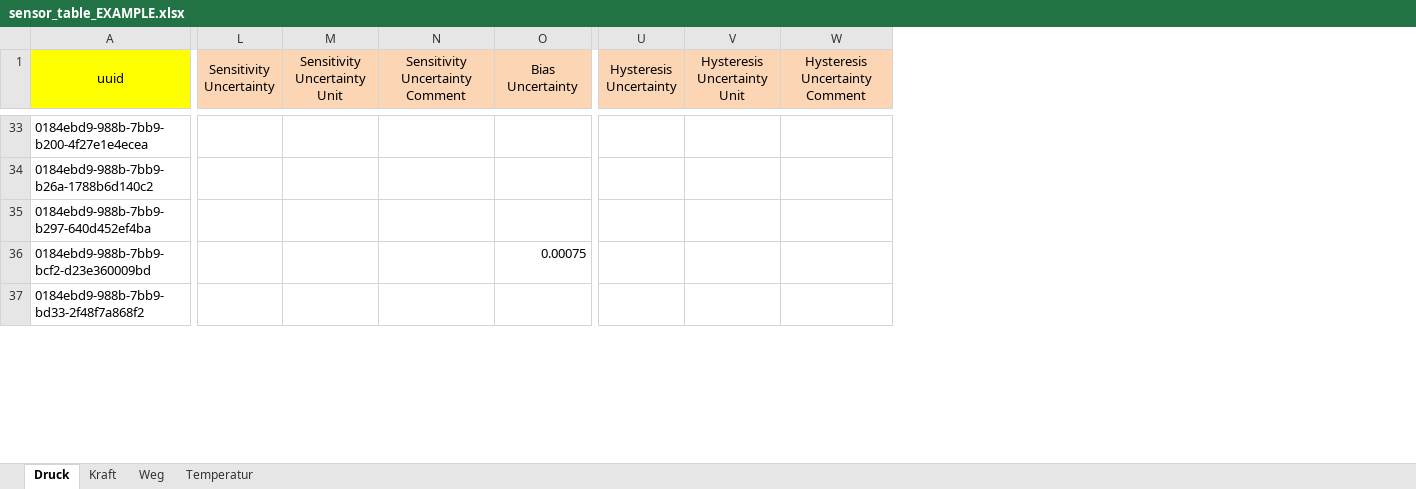
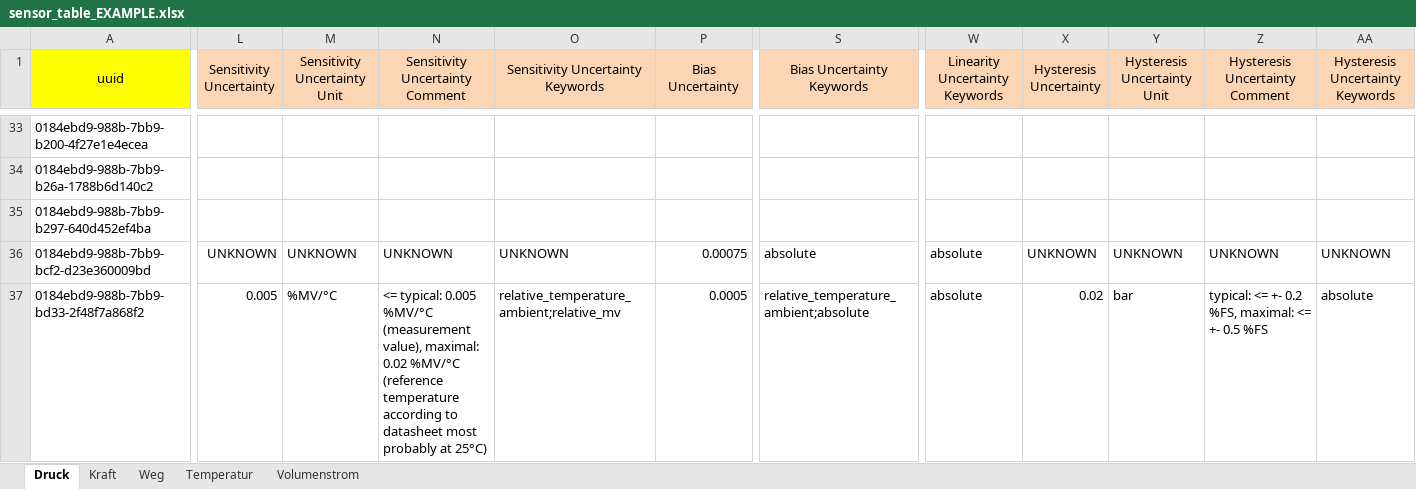
Before and after one commit to test123-all/hydropulser-database-scripts, an Excel workbook: sensor_table_EXAMPLE.xlsx, sheet Druck, drawn as a sheet; only a part is shown, gaps mark what is left out; values as stored, in another font and other column widths than the file's, no borders; charts and pictures not drawn; addresses are those after the commit; the diff covers the shown part only; the diff names each change by its address in the sheet, - before the commit and + after, or states it on an @@ line.

Commit message:
Add a 'Volumenstrom' sheet to the sensor tables

```diff
--- a/sensor_table_EXAMPLE.xlsx (sheet Druck)
+++ b/sensor_table_EXAMPLE.xlsx (sheet Druck)
+sheet tab: Volumenstrom
+column O (Sensitivity Uncertainty Keywords), rows 36-37: UNKNOWN | relative_temperature_ambient;relative_mv
+column S (Bias Uncertainty Keywords), rows 36-37: absolute | relative_temperature_ambient;absolute
+column W (Linearity Uncertainty Keywords), rows 36-37: absolute | absolute
+column AA (Hysteresis Uncertainty Keywords), rows 36-37: UNKNOWN | absolute
-L36 (Sensitivity Uncertainty): (empty)
+L36 (Sensitivity Uncertainty): UNKNOWN
-M36 (Sensitivity Uncertainty Unit): (empty)
+M36 (Sensitivity Uncertainty Unit): UNKNOWN
-N36 (Sensitivity Uncertainty Comment): (empty)
+N36 (Sensitivity Uncertainty Comment): UNKNOWN
-X36 (Hysteresis Uncertainty): (empty)
+X36 (Hysteresis Uncertainty): UNKNOWN
-Y36 (Hysteresis Uncertainty Unit): (empty)
+Y36 (Hysteresis Uncertainty Unit): UNKNOWN
-Z36 (Hysteresis Uncertainty Comment): (empty)
+Z36 (Hysteresis Uncertainty Comment): UNKNOWN
-L37 (Sensitivity Uncertainty): (empty)
+L37 (Sensitivity Uncertainty): 0.005
-M37 (Sensitivity Uncertainty Unit): (empty)
+M37 (Sensitivity Uncertainty Unit): %MV/°C
-N37 (Sensitivity Uncertainty Comment): (empty)
+N37 (Sensitivity Uncertainty Comment): <= typical: 0.005 %MV/°C (measurement value), maximal: 0.02 %MV/°C (reference temperature according to datasheet most probably at 25°C)
-P37 (Bias Uncertainty): (empty)
+P37 (Bias Uncertainty): 0.0005
-X37 (Hysteresis Uncertainty): (empty)
+X37 (Hysteresis Uncertainty): 0.02
-Y37 (Hysteresis Uncertainty Unit): (empty)
+Y37 (Hysteresis Uncertainty Unit): bar
-Z37 (Hysteresis Uncertainty Comment): (empty)
+Z37 (Hysteresis Uncertainty Comment): typical: <= +- 0.2 %FS, maximal: <= +- 0.5 %FS
```
Also changed, not shown: 385 edited cells elsewhere in this sheet, sheet Temperatur, sheet Kraft, sheet Weg, formulas that keep their value, charts or pictures, sensor_table.xlsx.
